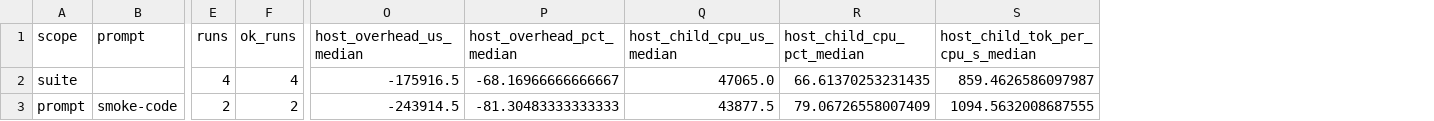
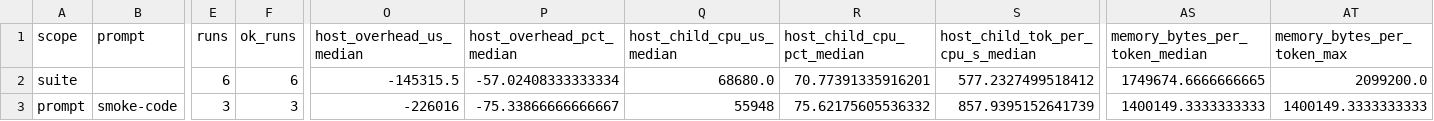
Before and after one commit to daniel-mf-92/holyc-inference, a CSV file: bench/results/qemu_prompt_bench_summary_latest.csv, drawn as a sheet; only a part is shown, gaps mark what is left out; the diff covers the shown part only; the diff names each change by its address in the sheet, - before the commit and + after, or states it on an @@ line.

```diff
--- a/bench/results/qemu_prompt_bench_summary_latest.csv
+++ b/bench/results/qemu_prompt_bench_summary_latest.csv
+column AS (memory_bytes_per_token_median), rows 2-3: 1749674.6666666665 | 1400149.3333333333
+column AT (memory_bytes_per_token_max), rows 2-3: 2099200.0 | 1400149.3333333333
-E2 (runs): 4
+E2 (runs): 6
-F2 (ok_runs): 4
+F2 (ok_runs): 6
-O2 (host_overhead_us_median): -175916.5
+O2 (host_overhead_us_median): -145315.5
-P2 (host_overhead_pct_median): -68.16966666666667
+P2 (host_overhead_pct_median): -57.02408333333334
-Q2 (host_child_cpu_us_median): 47065.0
+Q2 (host_child_cpu_us_median): 68680.0
-R2 (host_child_cpu_pct_median): 66.61370253231435
+R2 (host_child_cpu_pct_median): 70.77391335916201
-S2 (host_child_tok_per_cpu_s_median): 859.4626586097987
+S2 (host_child_tok_per_cpu_s_median): 577.2327499518412
-E3 (runs): 2
+E3 (runs): 3
-F3 (ok_runs): 2
+F3 (ok_runs): 3
-O3 (host_overhead_us_median): -243914.5
+O3 (host_overhead_us_median): -226016
-P3 (host_overhead_pct_median): -81.30483333333333
+P3 (host_overhead_pct_median): -75.33866666666667
-Q3 (host_child_cpu_us_median): 43877.5
+Q3 (host_child_cpu_us_median): 55948
-R3 (host_child_cpu_pct_median): 79.06726558007409
+R3 (host_child_cpu_pct_median): 75.62175605536332
-S3 (host_child_tok_per_cpu_s_median): 1094.5632008687555
+S3 (host_child_tok_per_cpu_s_median): 857.9395152641739
```
Also changed, not shown: 46 edited cells elsewhere in this file, bench/results/qemu_prompt_bench_latest.csv, bench/results/qemu_prompt_bench_launches_latest.csv, 7 other files.
